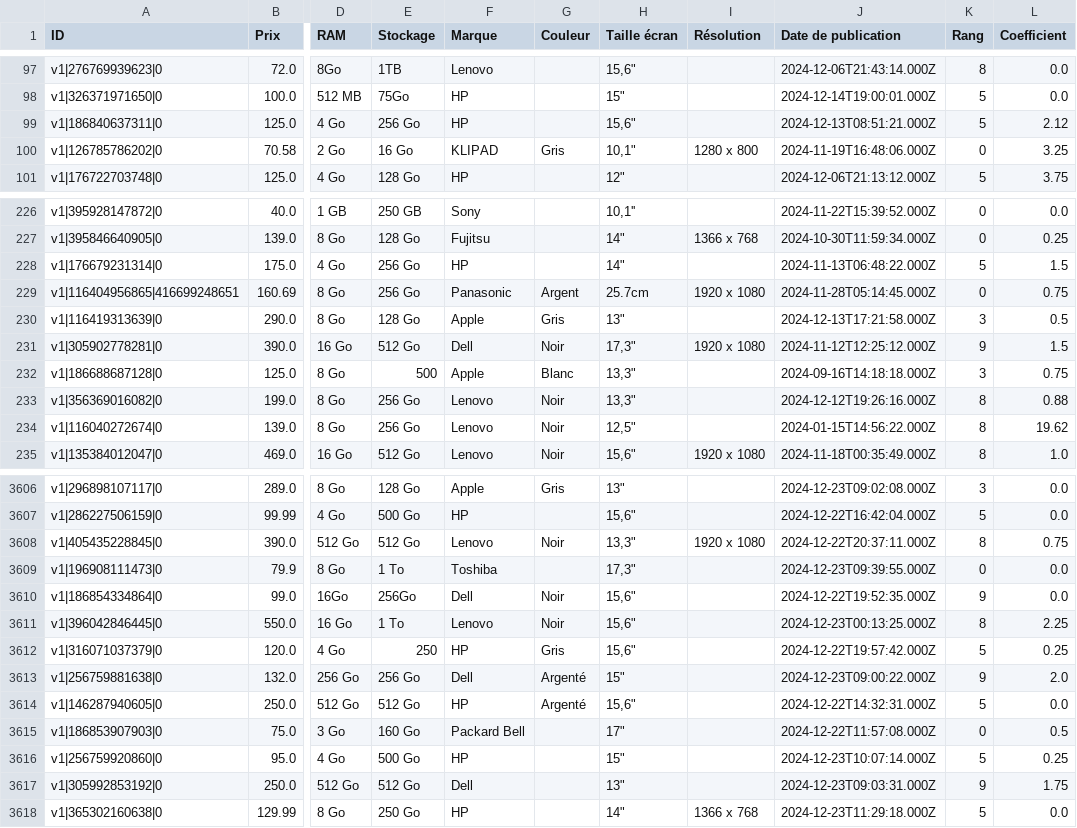
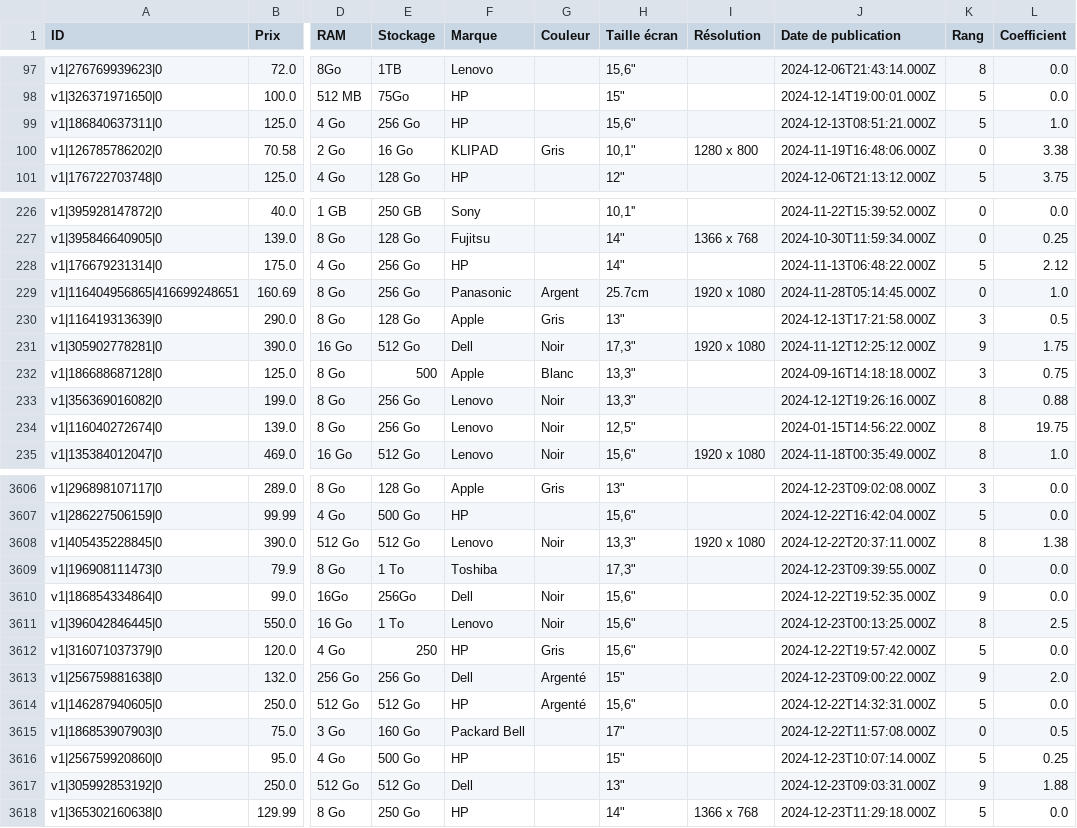
Before and after one commit to albantony/Projet_evaluation_prix_eBay, a CSV file: data3.csv, drawn as a sheet; only a part is shown, gaps mark what is left out; the diff covers the shown part only; the diff names each change by its address in the sheet, - before the commit and + after, or states it on an @@ line.

```diff
--- a/data3.csv
+++ b/data3.csv
-L99 (Coefficient): 2.12
+L99 (Coefficient): 1.0
-L100 (Coefficient): 3.25
+L100 (Coefficient): 3.38
-L228 (Coefficient): 1.5
+L228 (Coefficient): 2.12
-L229 (Coefficient): 0.75
+L229 (Coefficient): 1.0
-L231 (Coefficient): 1.5
+L231 (Coefficient): 1.75
-L234 (Coefficient): 19.62
+L234 (Coefficient): 19.75
-L3608 (Coefficient): 0.75
+L3608 (Coefficient): 1.38
-L3611 (Coefficient): 2.25
+L3611 (Coefficient): 2.5
-L3612 (Coefficient): 0.25
+L3612 (Coefficient): 0.0
-L3617 (Coefficient): 1.75
+L3617 (Coefficient): 1.88
```
Also changed, not shown: 121 edited cells elsewhere in this file, 3 other files.
